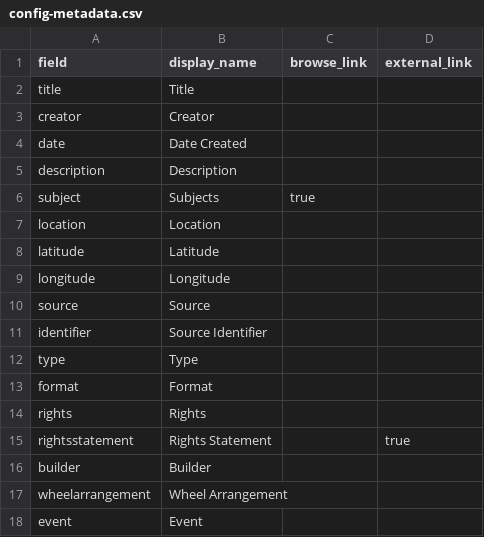
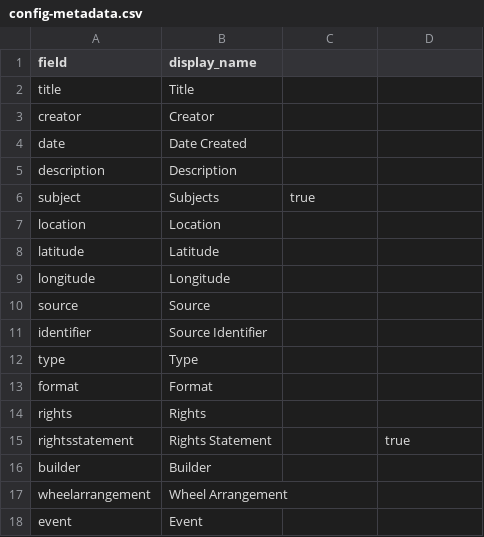
Before and after one commit to lnosier/train-photos, a CSV file: _data/config-metadata.csv, drawn as a sheet.

Commit message:
Update config-metadata.csv

```diff
--- a/_data/config-metadata.csv
+++ b/_data/config-metadata.csv
@@ -1,2 +1,2 @@
-field,display_name,browse_link,external_link
+field,display_name
 title,Title,
```
